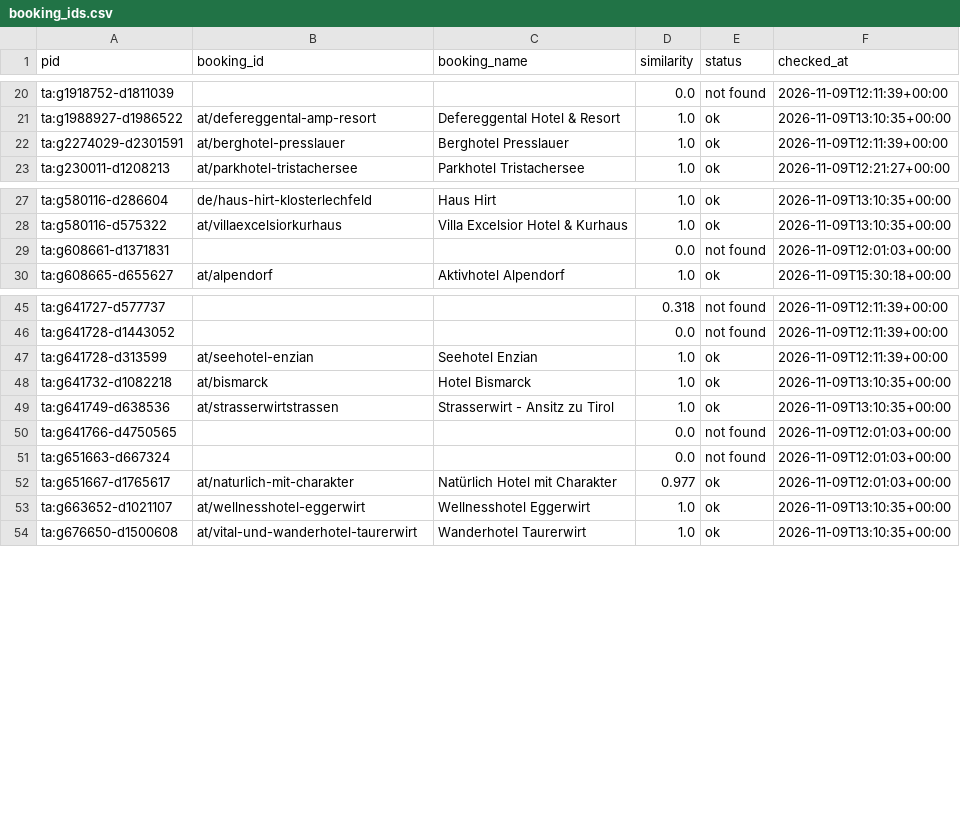
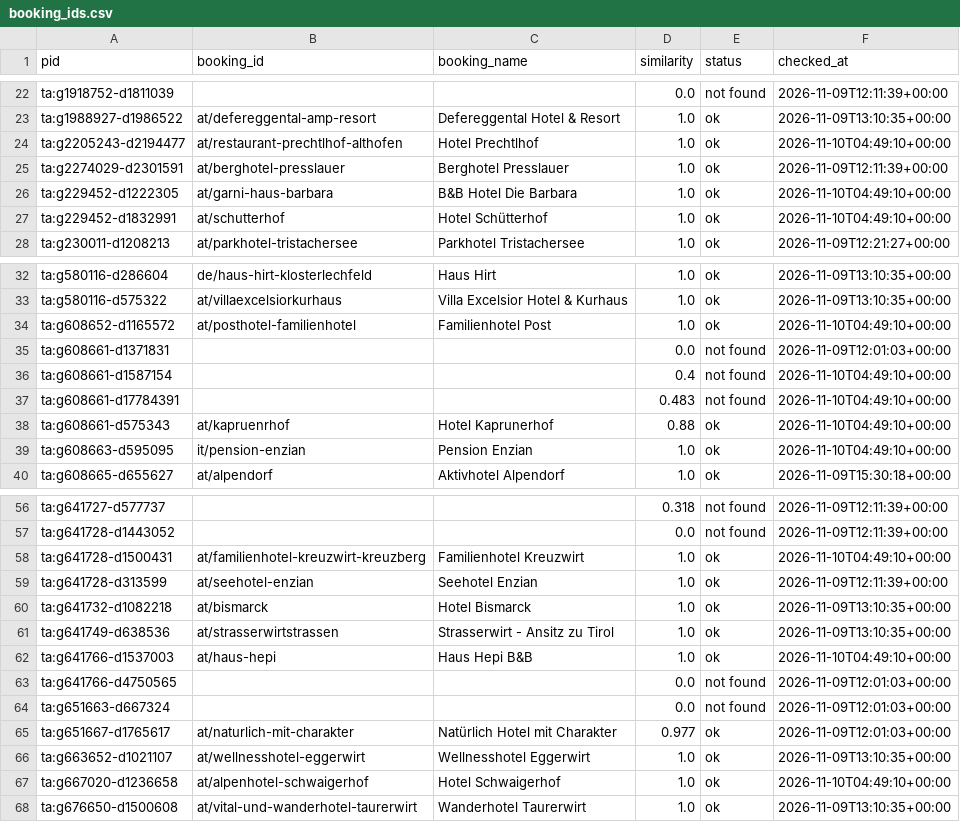
Before and after one commit to ChambaPie/hotel-price-scraper, a CSV file: data/booking_ids.csv, drawn as a sheet; only a part is shown, gaps mark what is left out; the diff covers the shown part only; the diff names each change by its address in the sheet, - before the commit and + after, or states it on an @@ line.

```diff
--- a/data/booking_ids.csv
+++ b/data/booking_ids.csv
+row 24: ta:g2205243-d2194477 | at/restaurant-prechtlhof-althofen | Hotel Prechtlhof | 1.0 | ok | 2026-11-10T04:49:10+00:00
+row 26: ta:g229452-d1222305 | at/garni-haus-barbara | B&B Hotel Die Barbara | 1.0 | ok | 2026-11-10T04:49:10+00:00
+row 27: ta:g229452-d1832991 | at/schutterhof | Hotel Schütterhof | 1.0 | ok | 2026-11-10T04:49:10+00:00
+row 34: ta:g608652-d1165572 | at/posthotel-familienhotel | Familienhotel Post | 1.0 | ok | 2026-11-10T04:49:10+00:00
+row 36: ta:g608661-d1587154 |  |  | 0.4 | not found | 2026-11-10T04:49:10+00:00
+row 37: ta:g608661-d17784391 |  |  | 0.483 | not found | 2026-11-10T04:49:10+00:00
+row 38: ta:g608661-d575343 | at/kapruenrhof | Hotel Kaprunerhof | 0.88 | ok | 2026-11-10T04:49:10+00:00
+row 39: ta:g608663-d595095 | it/pension-enzian | Pension Enzian | 1.0 | ok | 2026-11-10T04:49:10+00:00
+row 58: ta:g641728-d1500431 | at/familienhotel-kreuzwirt-kreuzberg | Familienhotel Kreuzwirt | 1.0 | ok | 2026-11-10T04:49:10+00:00
+row 62: ta:g641766-d1537003 | at/haus-hepi | Haus Hepi B&B | 1.0 | ok | 2026-11-10T04:49:10+00:00
+row 67: ta:g667020-d1236658 | at/alpenhotel-schwaigerhof | Hotel Schwaigerhof | 1.0 | ok | 2026-11-10T04:49:10+00:00
```
Also changed, not shown: 6 added rows elsewhere in this file, 2 other files.
